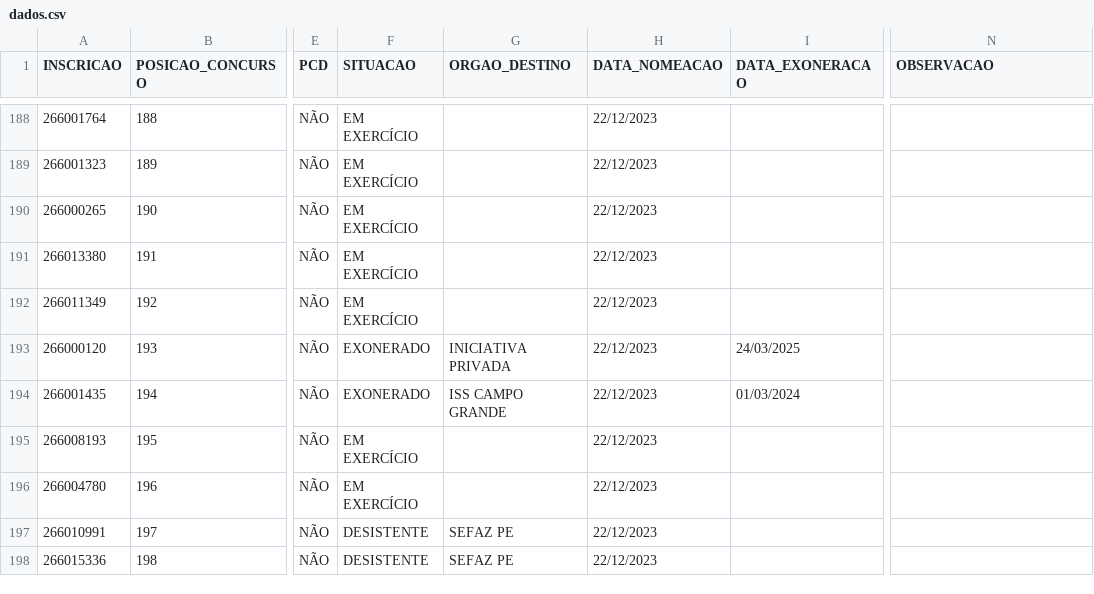
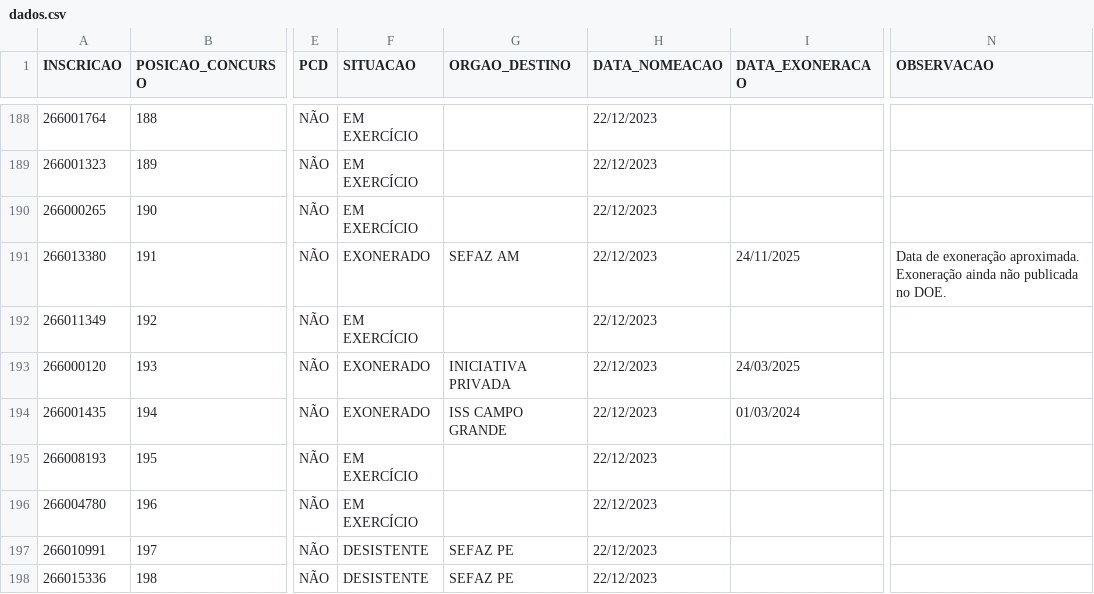
Before and after one commit to observatoriosefmg/observatoriosefmg.github.io, a CSV file: evasao/data/dados.csv, drawn as a sheet; only a part is shown, gaps mark what is left out; the diff names each change by its address in the sheet, - before the commit and + after, or states it on an @@ line.

Commit message:
Atualização de dados, 101 evasões.

```diff
--- a/evasao/data/dados.csv
+++ b/evasao/data/dados.csv
-F191 (SITUACAO): EM EXERCÍCIO
+F191 (SITUACAO): EXONERADO
-G191 (ORGAO_DESTINO): (empty)
+G191 (ORGAO_DESTINO): SEFAZ AM
-I191 (DATA_EXONERACAO): (empty)
+I191 (DATA_EXONERACAO): 24/11/2025
-N191 (OBSERVACAO): (empty)
+N191 (OBSERVACAO): Data de exoneração aproximada. Exoneração ainda não publicada no DOE.
```
